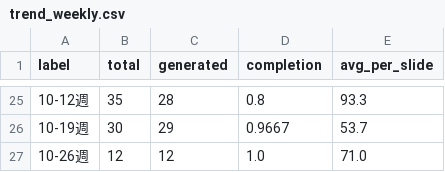
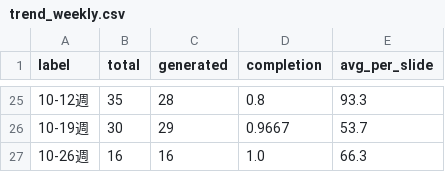
Before and after one commit to Tina0529/bops-ppt-dashboard, a CSV file: docs/data/trend_weekly.csv, drawn as a sheet; only a part is shown, gaps mark what is left out.

```diff
--- a/docs/data/trend_weekly.csv
+++ b/docs/data/trend_weekly.csv
@@ -26,2 +26,2 @@ label,total,generated,completion,avg_per_slide
 10-19週,30,29,0.9667,53.7
-10-26週,12,12,1.0,71.0
+10-26週,16,16,1.0,66.3
```
Also changed, not shown: docs/data/trend_daily.csv, docs/data/trend_monthly.csv, 4 other files.
